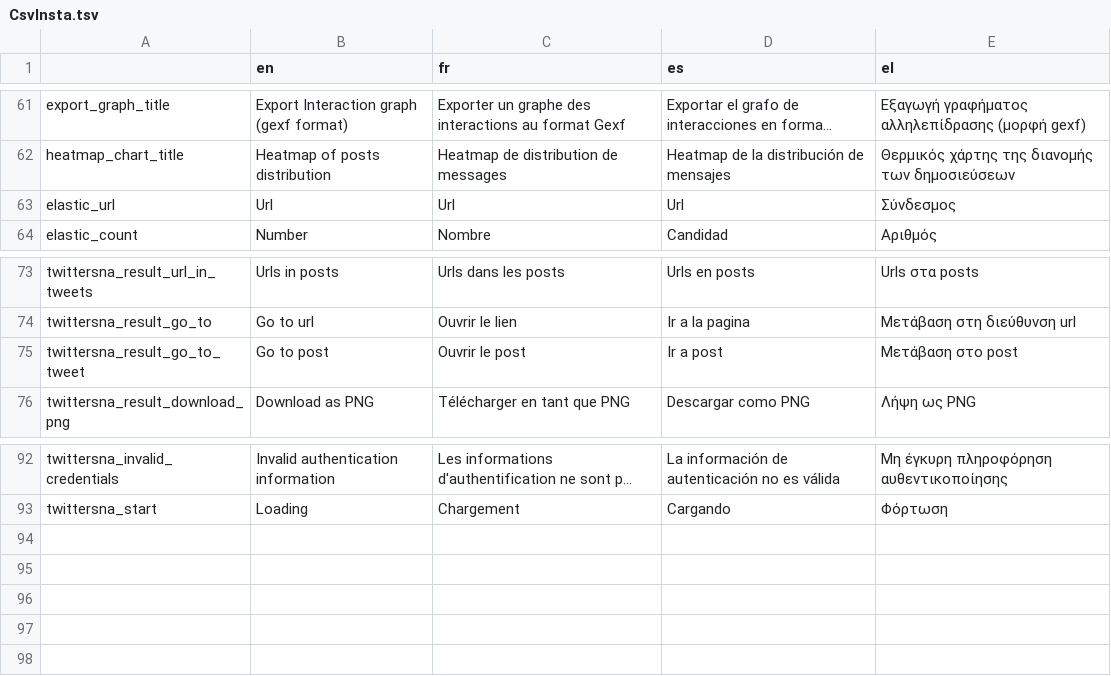
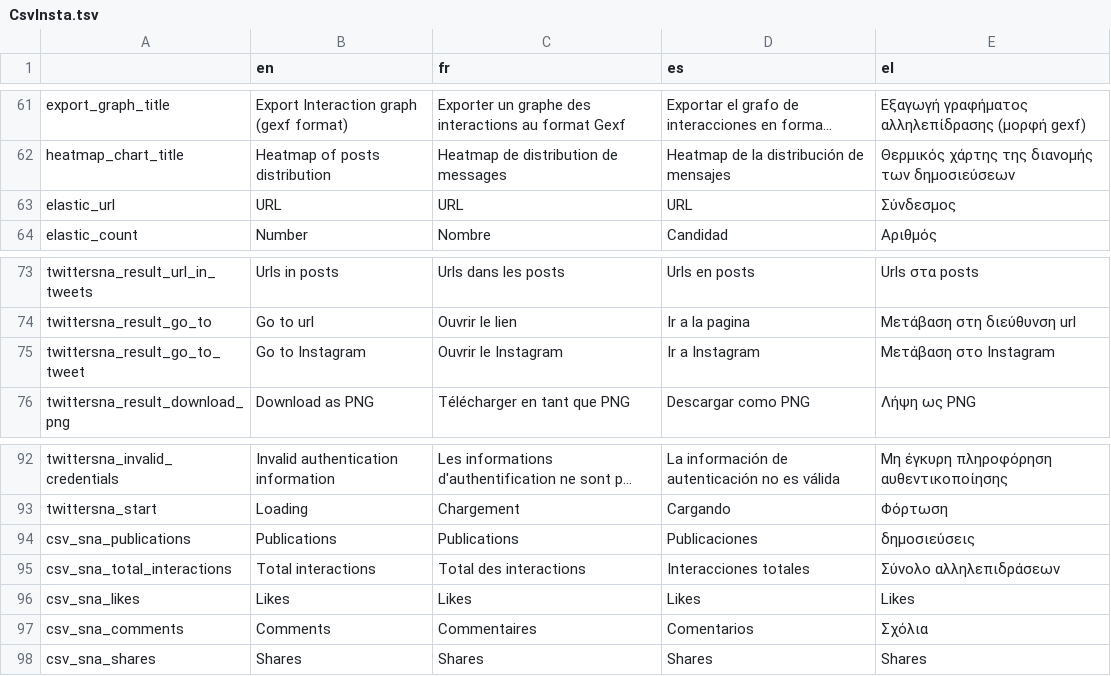
Before and after one commit to AFP-Medialab/TSNA-Translations, a TSV file: components/CsvInsta.tsv, drawn as a sheet; only a part is shown, gaps mark what is left out; long unchanged cells end in …; the diff names each change by its address in the sheet, - before the commit and + after, or states it on an @@ line.

```diff
--- a/components/CsvInsta.tsv
+++ b/components/CsvInsta.tsv
-B63 (en): Url
+B63 (en): URL
-C63 (fr): Url
+C63 (fr): URL
-D63 (es): Url
+D63 (es): URL
-B75 (en): Go to post
+B75 (en): Go to Instagram
-C75 (fr): Ouvrir le post
+C75 (fr): Ouvrir le Instagram
-D75 (es): Ir a post
+D75 (es): Ir a Instagram
-E75 (el): Μετάβαση στο post
+E75 (el): Μετάβαση στο Instagram
+row 94: csv_sna_publications | Publications | Publications | Publicaciones | δημοσιεύσεις
+row 95: csv_sna_total_interactions | Total interactions | Total des interactions | Interacciones totales | Σύνολο αλληλεπιδράσεων
+row 96: csv_sna_likes | Likes | Likes | Likes | Likes
+row 97: csv_sna_comments | Comments | Commentaires | Comentarios | Σχόλια
+row 98: csv_sna_shares | Shares | Shares | Shares | Shares
```
Also changed, not shown: components/CsvFb.tsv.
